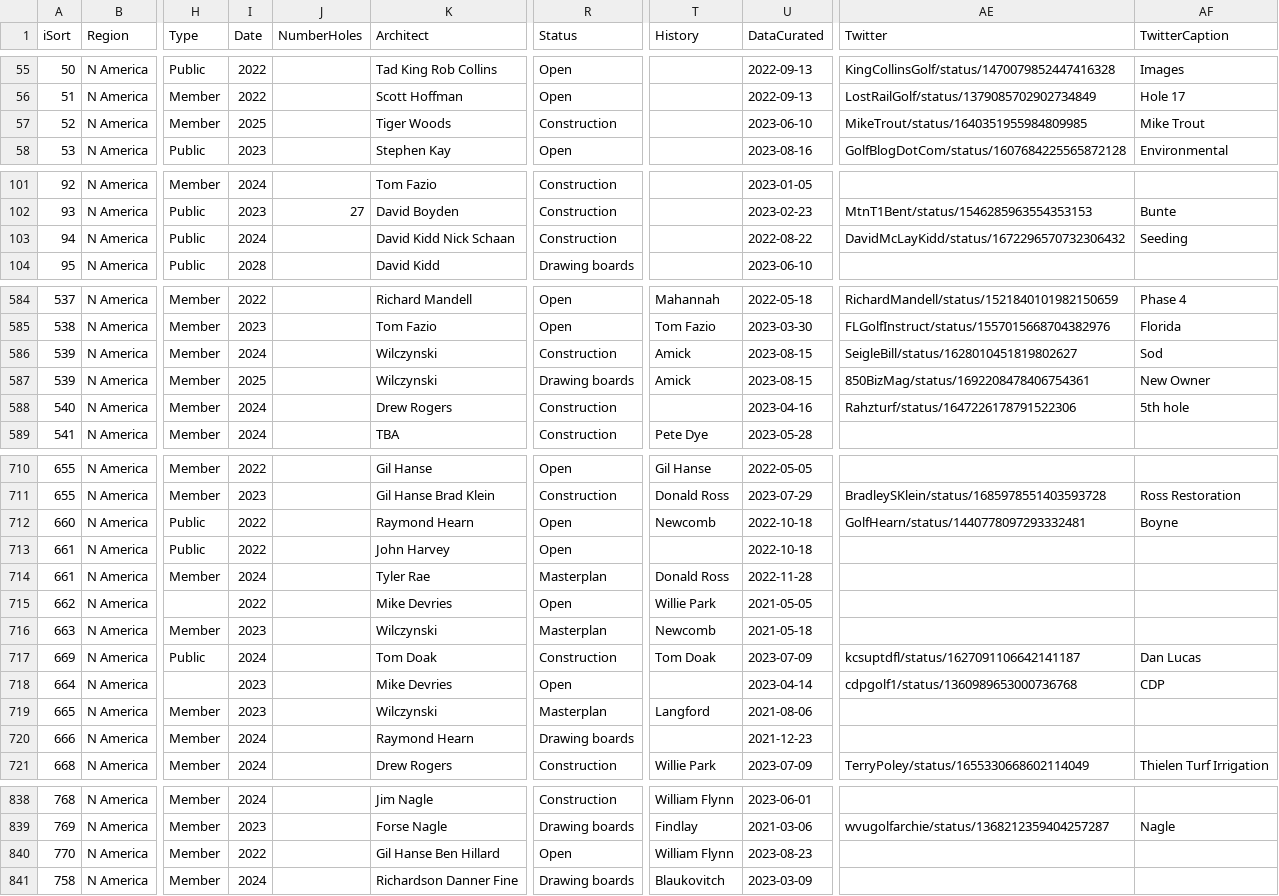
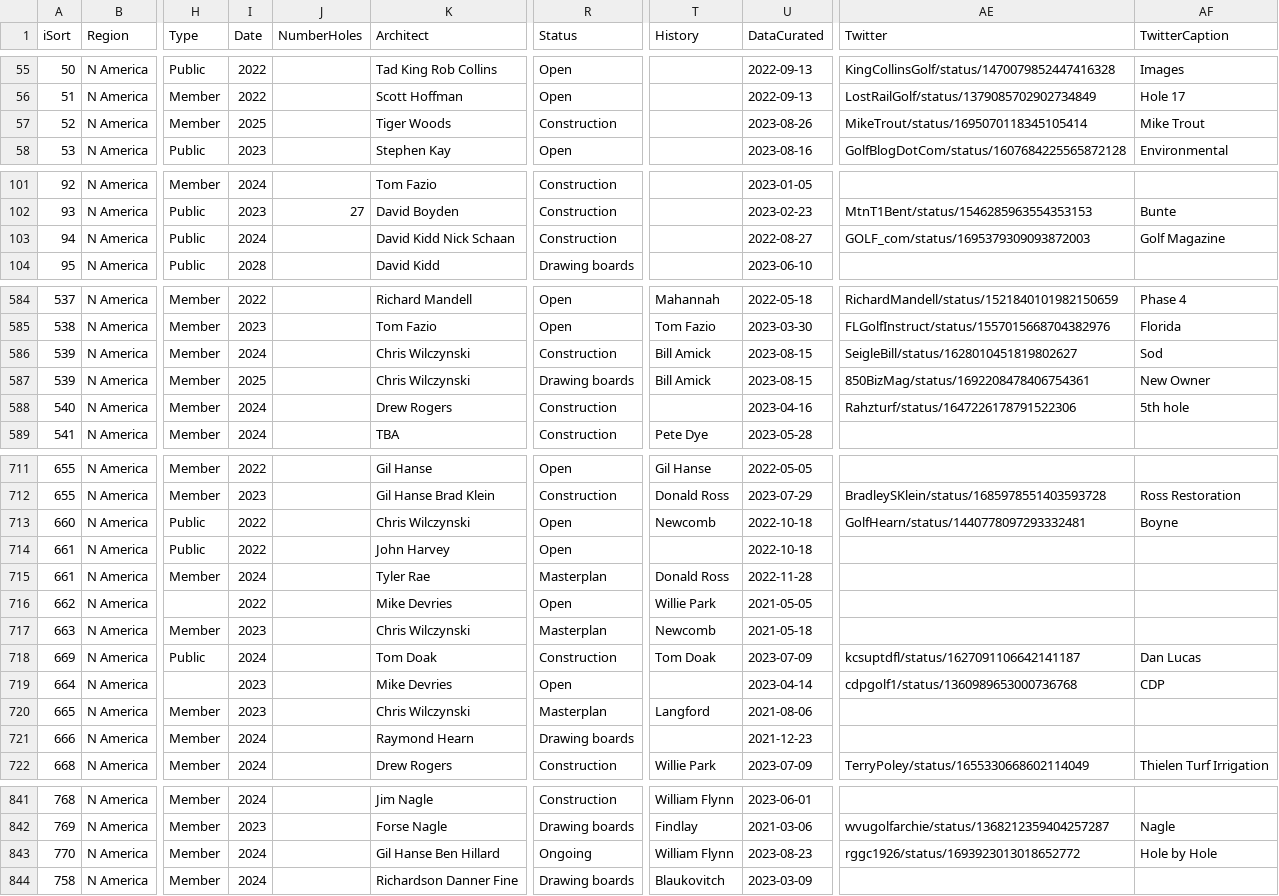
Before and after one commit to stennety/mywebsite, a CSV file: _data/allGolf.csv, drawn as a sheet; only a part is shown, gaps mark what is left out; addresses are those after the commit; the diff covers the shown part only; the diff names each change by its address in the sheet, - before the commit and + after, or states it on an @@ line.

Commit message:
Update allGolf.csv

```diff
--- a/_data/allGolf.csv
+++ b/_data/allGolf.csv
-U57 (DataCurated): 2023-06-10
+U57 (DataCurated): 2023-08-26
-AE57 (Twitter): MikeTrout/status/1640351955984809985
+AE57 (Twitter): MikeTrout/status/1695070118345105414
-U103 (DataCurated): 2022-08-22
+U103 (DataCurated): 2022-08-27
-AE103 (Twitter): DavidMcLayKidd/status/1672296570732306432
+AE103 (Twitter): GOLF_com/status/1695379309093872003
-AF103 (TwitterCaption): Seeding
+AF103 (TwitterCaption): Golf Magazine
-K586:K587 (Architect): Wilczynski
+K586:K587 (Architect): Chris Wilczynski
-T586:T587 (History): Amick
+T586:T587 (History): Bill Amick
-K713 (Architect): Raymond Hearn
+K713 (Architect): Chris Wilczynski
-K717 (Architect): Wilczynski
+K717 (Architect): Chris Wilczynski
-K720 (Architect): Wilczynski
+K720 (Architect): Chris Wilczynski
-I843 (Date): 2022
+I843 (Date): 2024
-R843 (Status): Open
+R843 (Status): Ongoing
-AE843 (Twitter): (empty)
+AE843 (Twitter): rggc1926/status/1693923013018652772
-AF843 (TwitterCaption): (empty)
+AF843 (TwitterCaption): Hole by Hole
```
Also changed, not shown: 4 added rows, 1 removed row and 57 edited cells elsewhere in this file.
